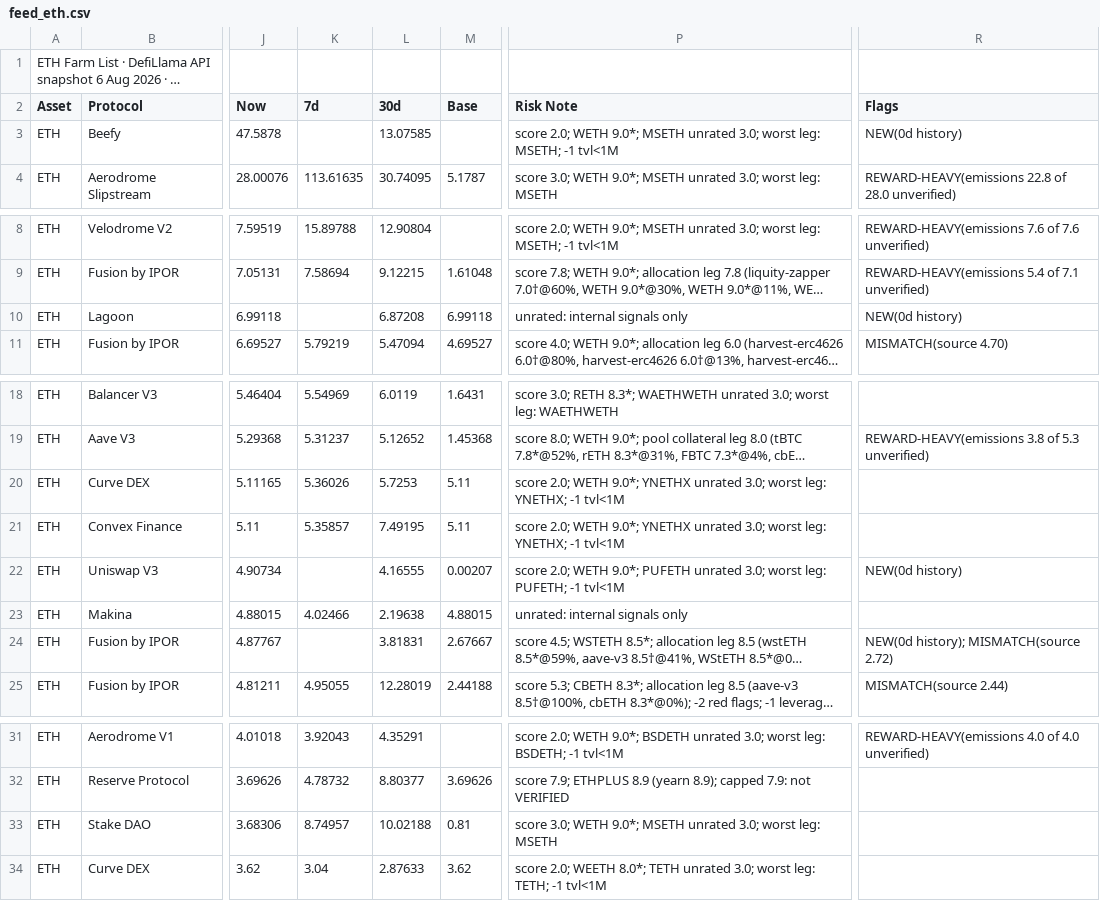
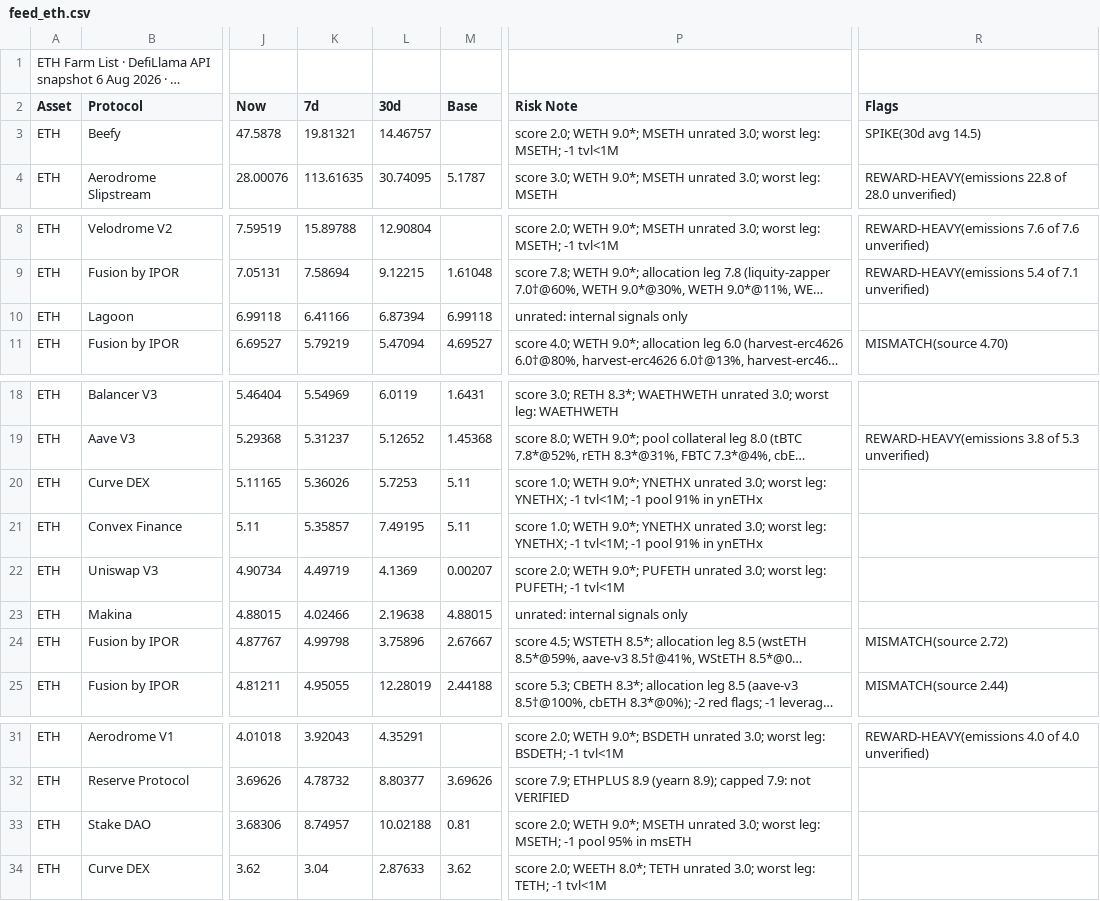
Before and after one commit to rooktc/Rook, a CSV file: farm-list/feed_eth.csv, drawn as a sheet; only a part is shown, gaps mark what is left out; long unchanged cells end in …; the diff names each change by its address in the sheet, - before the commit and + after, or states it on an @@ line.

```diff
--- a/farm-list/feed_eth.csv
+++ b/farm-list/feed_eth.csv
-K3 (7d): (empty)
+K3 (7d): 19.81321
-L3 (30d): 13.07585
+L3 (30d): 14.46757
-R3 (Flags): NEW(0d history)
+R3 (Flags): SPIKE(30d avg 14.5)
-K10 (7d): (empty)
+K10 (7d): 6.41166
-L10 (30d): 6.87208
+L10 (30d): 6.87394
-R10 (Flags): NEW(0d history)
+R10 (Flags): (empty)
-P20:P21 (Risk Note): score 2.0; WETH 9.0*; YNETHX unrated 3.0; worst leg: YNETHX; -1 tvl<1M
+P20:P21 (Risk Note): score 1.0; WETH 9.0*; YNETHX unrated 3.0; worst leg: YNETHX; -1 tvl<1M; -1 pool 91% in ynETHx
-K22 (7d): (empty)
+K22 (7d): 4.49719
-L22 (30d): 4.16555
+L22 (30d): 4.1369
-R22 (Flags): NEW(0d history)
+R22 (Flags): (empty)
-K24 (7d): (empty)
+K24 (7d): 4.99798
-L24 (30d): 3.81831
+L24 (30d): 3.75896
-R24 (Flags): NEW(0d history); MISMATCH(source 2.72)
+R24 (Flags): MISMATCH(source 2.72)
-P33 (Risk Note): score 3.0; WETH 9.0*; MSETH unrated 3.0; worst leg: MSETH
+P33 (Risk Note): score 2.0; WETH 9.0*; MSETH unrated 3.0; worst leg: MSETH; -1 pool 95% in msETH
```
Also changed, not shown: farm-list/feed_check.csv, farm-list/feed_usd.csv.
